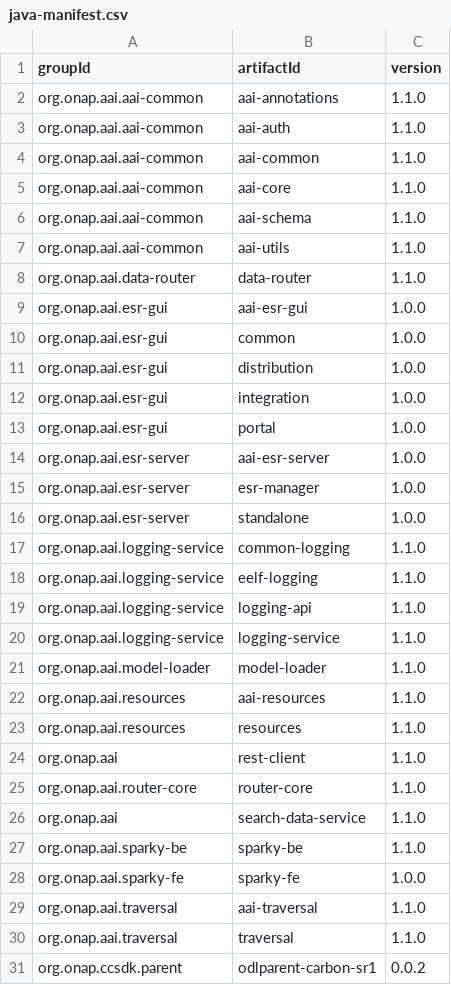
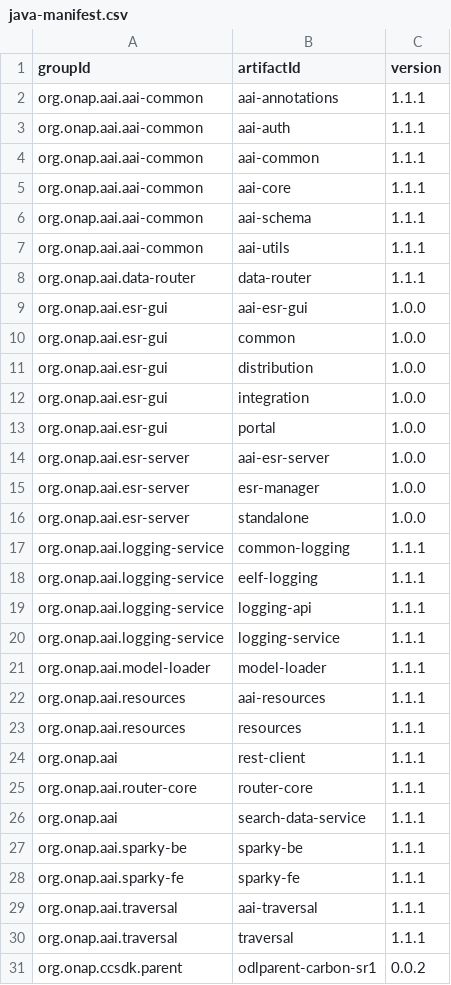
Before and after one commit to onap/integration, a CSV file: version-manifest/src/main/resources/java-manifest.csv, drawn as a sheet; only a part is shown.

```diff
--- a/version-manifest/src/main/resources/java-manifest.csv
+++ b/version-manifest/src/main/resources/java-manifest.csv
@@ -1,9 +1,9 @@
 groupId,artifactId,version
-org.onap.aai.aai-common,aai-annotations,1.1.0
-org.onap.aai.aai-common,aai-auth,1.1.0
-org.onap.aai.aai-common,aai-common,1.1.0
-org.onap.aai.aai-common,aai-core,1.1.0
-org.onap.aai.aai-common,aai-schema,1.1.0
-org.onap.aai.aai-common,aai-utils,1.1.0
-org.onap.aai.data-router,data-router,1.1.0
+org.onap.aai.aai-common,aai-annotations,1.1.1
+org.onap.aai.aai-common,aai-auth,1.1.1
+org.onap.aai.aai-common,aai-common,1.1.1
+org.onap.aai.aai-common,aai-core,1.1.1
+org.onap.aai.aai-common,aai-schema,1.1.1
+org.onap.aai.aai-common,aai-utils,1.1.1
+org.onap.aai.data-router,data-router,1.1.1
 org.onap.aai.esr-gui,aai-esr-gui,1.0.0
@@ -16,16 +16,16 @@ org.onap.aai.esr-server,esr-manager,1.0.0
 org.onap.aai.esr-server,standalone,1.0.0
-org.onap.aai.logging-service,common-logging,1.1.0
-org.onap.aai.logging-service,eelf-logging,1.1.0
-org.onap.aai.logging-service,logging-api,1.1.0
-org.onap.aai.logging-service,logging-service,1.1.0
-org.onap.aai.model-loader,model-loader,1.1.0
-org.onap.aai.resources,aai-resources,1.1.0
-org.onap.aai.resources,resources,1.1.0
-org.onap.aai,rest-client,1.1.0
-org.onap.aai.router-core,router-core,1.1.0
-org.onap.aai,search-data-service,1.1.0
-org.onap.aai.sparky-be,sparky-be,1.1.0
-org.onap.aai.sparky-fe,sparky-fe,1.0.0
-org.onap.aai.traversal,aai-traversal,1.1.0
-org.onap.aai.traversal,traversal,1.1.0
+org.onap.aai.logging-service,common-logging,1.1.1
+org.onap.aai.logging-service,eelf-logging,1.1.1
+org.onap.aai.logging-service,logging-api,1.1.1
+org.onap.aai.logging-service,logging-service,1.1.1
+org.onap.aai.model-loader,model-loader,1.1.1
+org.onap.aai.resources,aai-resources,1.1.1
+org.onap.aai.resources,resources,1.1.1
+org.onap.aai,rest-client,1.1.1
+org.onap.aai.router-core,router-core,1.1.1
+org.onap.aai,search-data-service,1.1.1
+org.onap.aai.sparky-be,sparky-be,1.1.1
+org.onap.aai.sparky-fe,sparky-fe,1.1.1
+org.onap.aai.traversal,aai-traversal,1.1.1
+org.onap.aai.traversal,traversal,1.1.1
 org.onap.ccsdk.parent,odlparent-carbon-sr1,0.0.2
```
Also changed, not shown: version-manifest/src/main/resources/docker-manifest.csv.
